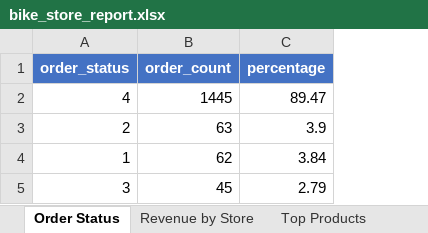
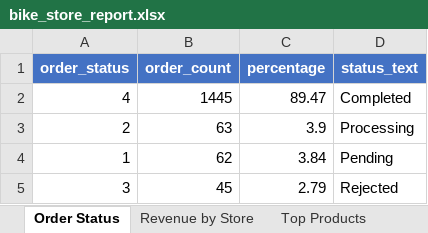
Before and after one commit to utd14/BIKEWAY-Analytics, an Excel workbook: analytics/exports/bike_store_report.xlsx, sheet Order Status, drawn as a sheet; values as stored, in another font and other column widths than the file's, no borders; conditional formats not drawn; the diff names each change by its address in the sheet, - before the commit and + after, or states it on an @@ line.

```diff
--- a/analytics/exports/bike_store_report.xlsx (sheet Order Status)
+++ b/analytics/exports/bike_store_report.xlsx (sheet Order Status)
+column D (status_text), rows 2-5: Completed | Processing | Pending | Rejected
```
Also changed, not shown: sheet Brand Prices, sheet Top Products.
